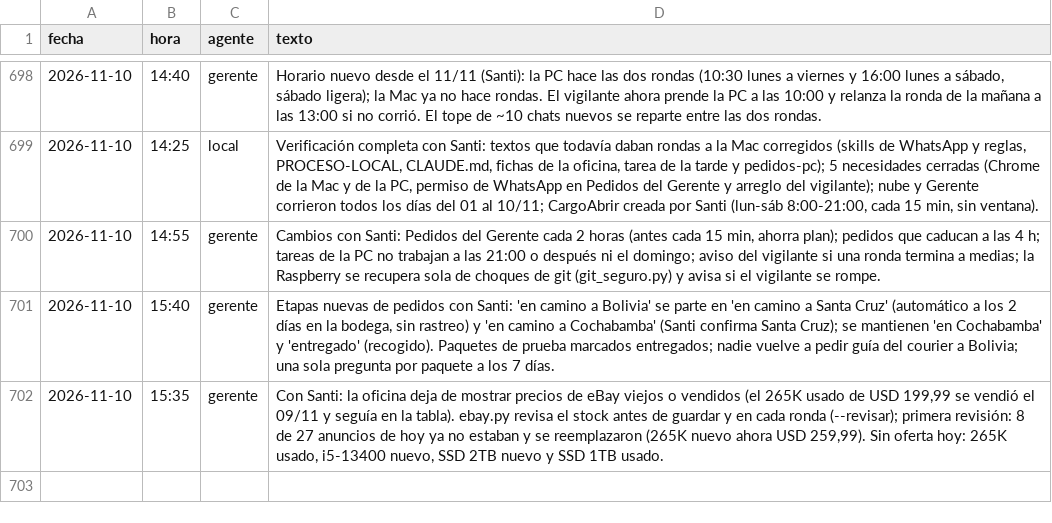
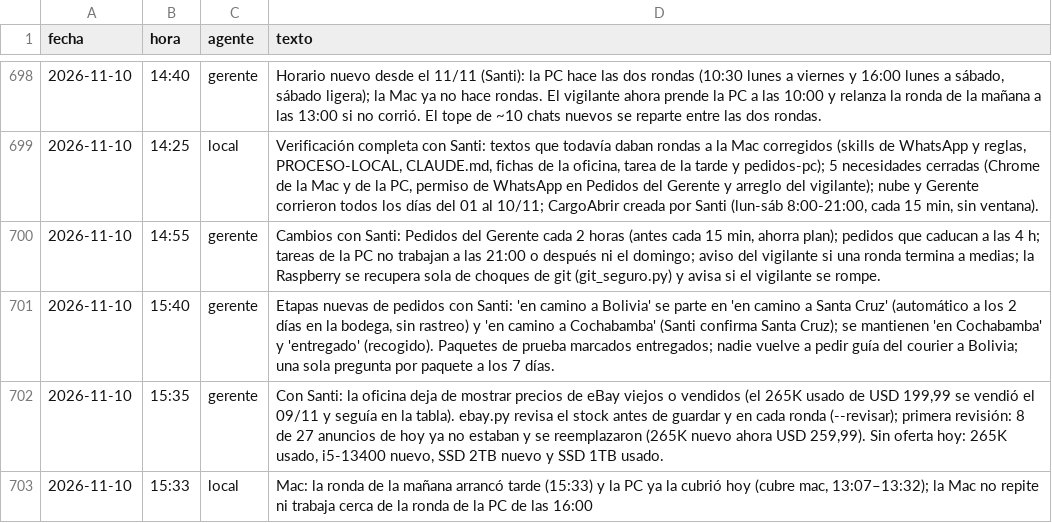
Before and after one commit to Santi491/Claude-, a CSV file: actividad.csv, drawn as a sheet; only a part is shown, gaps mark what is left out.

```diff
--- a/actividad.csv
+++ b/actividad.csv
@@ -702 +702,2 @@ fecha,hora,agente,texto
 2026-11-10,15:35,gerente,"Con Santi: la oficina deja de mostrar precios de eBay viejos o vendidos (el 265K usado de USD 199,99 se vendió el 09/11 y seguía en la tabla). ebay.py revisa el stock antes de guardar y en cada ronda (--revisar); primera revisión: 8 de 27 anuncios de hoy ya no estaban y se reemplazaron (265K nuevo ahora USD 259,99). Sin oferta hoy: 265K usado, i5-13400 nuevo, SSD 2TB nuevo y SSD 1TB usado."
+2026-11-10,15:33,local,"Mac: la ronda de la mañana arrancó tarde (15:33) y la PC ya la cubrió hoy (cubre mac, 13:07–13:32); la Mac no repite ni trabaja cerca de la ronda de la PC de las 16:00"
```
